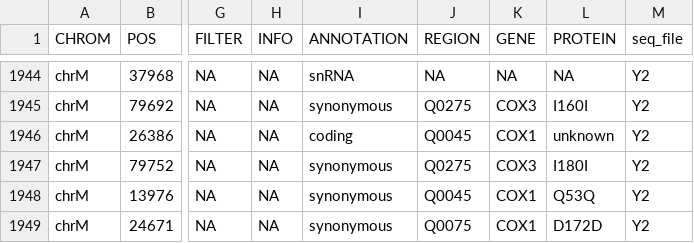
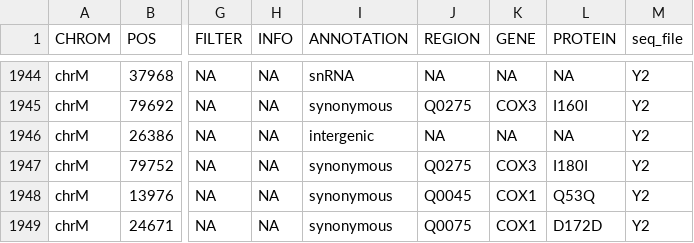
Before and after one commit to dunhamlab/yEvoMutBrowser, a CSV file: all_yEvo_vcf_spring2025.csv, drawn as a sheet; only a part is shown, gaps mark what is left out; the diff names each change by its address in the sheet, - before the commit and + after, or states it on an @@ line.

Commit message:
small change in new data
changed the annotation of one mutation in latest data upload

```diff
--- a/all_yEvo_vcf_spring2025.csv
+++ b/all_yEvo_vcf_spring2025.csv
-I1946 (ANNOTATION): coding
+I1946 (ANNOTATION): intergenic
-J1946 (REGION): Q0045
+J1946 (REGION): NA
-K1946 (GENE): COX1
+K1946 (GENE): NA
-L1946 (PROTEIN): unknown
+L1946 (PROTEIN): NA
```
Also changed, not shown: 1 other file.
